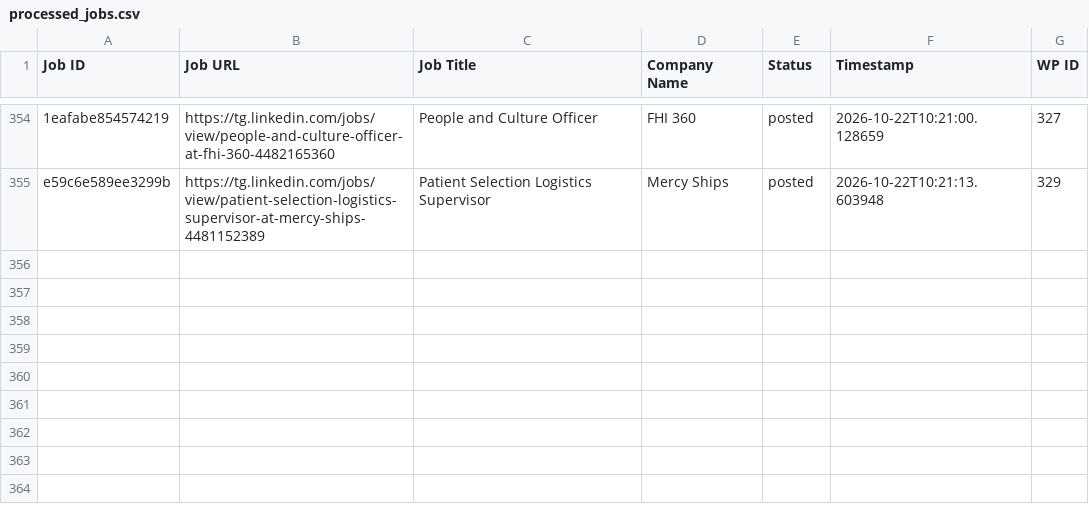
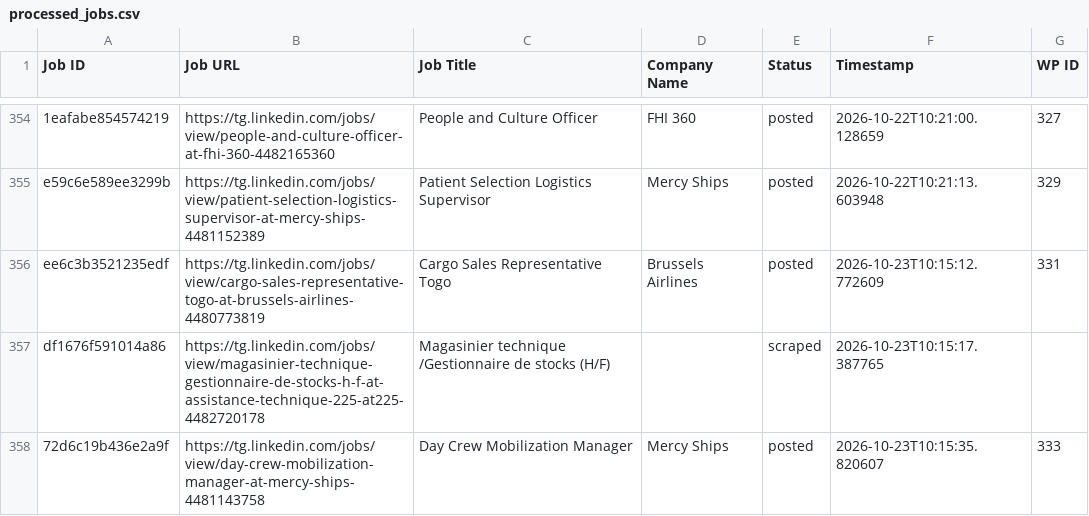
Before and after one commit to vindoky/tg, a CSV file: processed_jobs.csv, drawn as a sheet; only a part is shown, gaps mark what is left out; the diff names each change by its address in the sheet, - before the commit and + after, or states it on an @@ line.

```diff
--- a/processed_jobs.csv
+++ b/processed_jobs.csv
+row 356: ee6c3b3521235edf | https://tg.linkedin.com/jobs/view/cargo-sales-representative-togo-at-brussels-airlines-4480773819 | Cargo Sales Representative Togo | Brussels Airlines | posted | 2026-10-23T10:15:12.772609 | 331
+row 357: df1676f591014a86 | https://tg.linkedin.com/jobs/view/magasinier-technique-gestionnaire-de-stocks-h-f-at-assistance-technique-225-at225-4482720178 | Magasinier technique /Gestionnaire de stocks (H/F) |  | scraped | 2026-10-23T10:15:17.387765
+row 358: 72d6c19b436e2a9f | https://tg.linkedin.com/jobs/view/day-crew-mobilization-manager-at-mercy-ships-4481143758 | Day Crew Mobilization Manager | Mercy Ships | posted | 2026-10-23T10:15:35.820607 | 333
```
